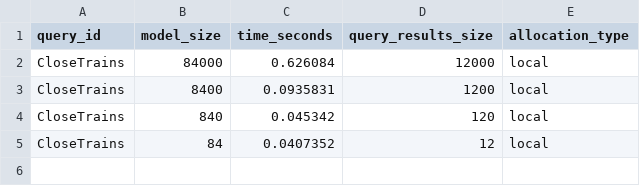
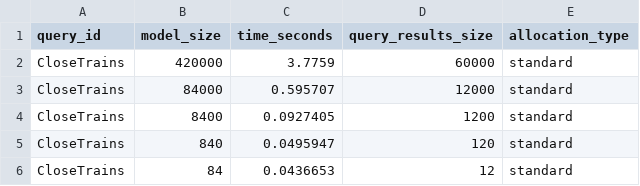
Before and after one commit to imbur/paper-utility-scripts, a CSV file: sttt-cps-query/query-logs/closeTrains.csv, drawn as a sheet.

```diff
--- a/sttt-cps-query/query-logs/closeTrains.csv
+++ b/sttt-cps-query/query-logs/closeTrains.csv
@@ -1,5 +1,6 @@
 query_id|model_size|time_seconds|query_results_size|allocation_type
-CloseTrains|84000|0.626084|12000|local
-CloseTrains|8400|0.0935831|1200|local
-CloseTrains|840|0.045342|120|local
-CloseTrains|84|0.0407352|12|local
+CloseTrains|420000|3.7759|60000|standard
+CloseTrains|84000|0.595707|12000|standard
+CloseTrains|8400|0.0927405|1200|standard
+CloseTrains|840|0.0495947|120|standard
+CloseTrains|84|0.0436653|12|standard
```
Also changed, not shown: sttt-cps-query/query-logs/derailment.csv, sttt-cps-query/query-logs/endOfSiding.csv, 3 other files.
